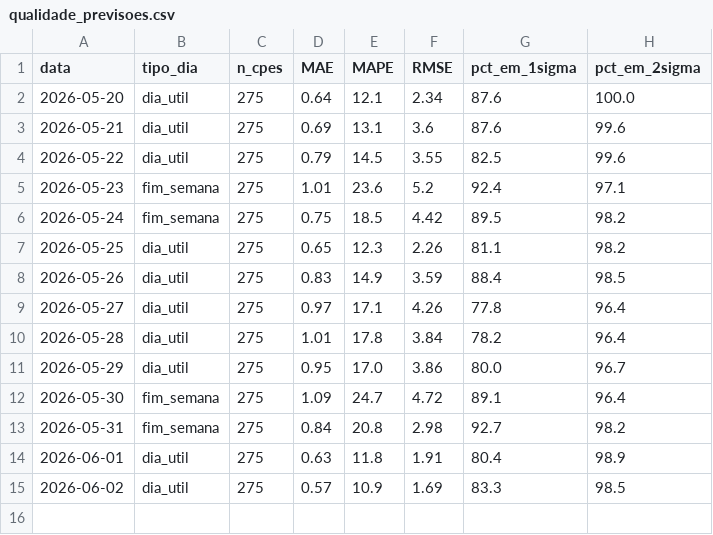
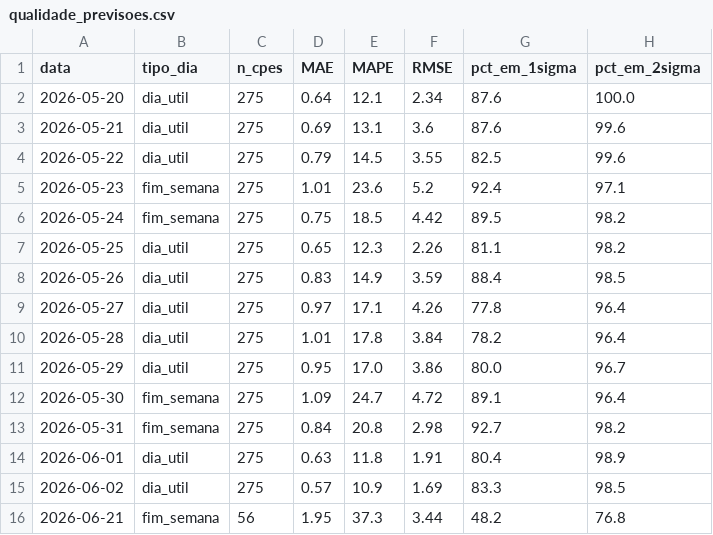
Before and after one commit to CarolBrandak/ts-anomaly-detection-dissertation, a CSV file: results/realtime/analysis/qualidade_previsoes.csv, drawn as a sheet.

```diff
--- a/results/realtime/analysis/qualidade_previsoes.csv
+++ b/results/realtime/analysis/qualidade_previsoes.csv
@@ -15 +15,2 @@ data,tipo_dia,n_cpes,MAE,MAPE,RMSE,pct_em_1sigma,pct_em_2sigma
 2026-06-02,dia_util,275,0.57,10.9,1.69,83.3,98.5
+2026-06-21,fim_semana,56,1.95,37.3,3.44,48.2,76.8
```
Also changed, not shown: 3 other files.
